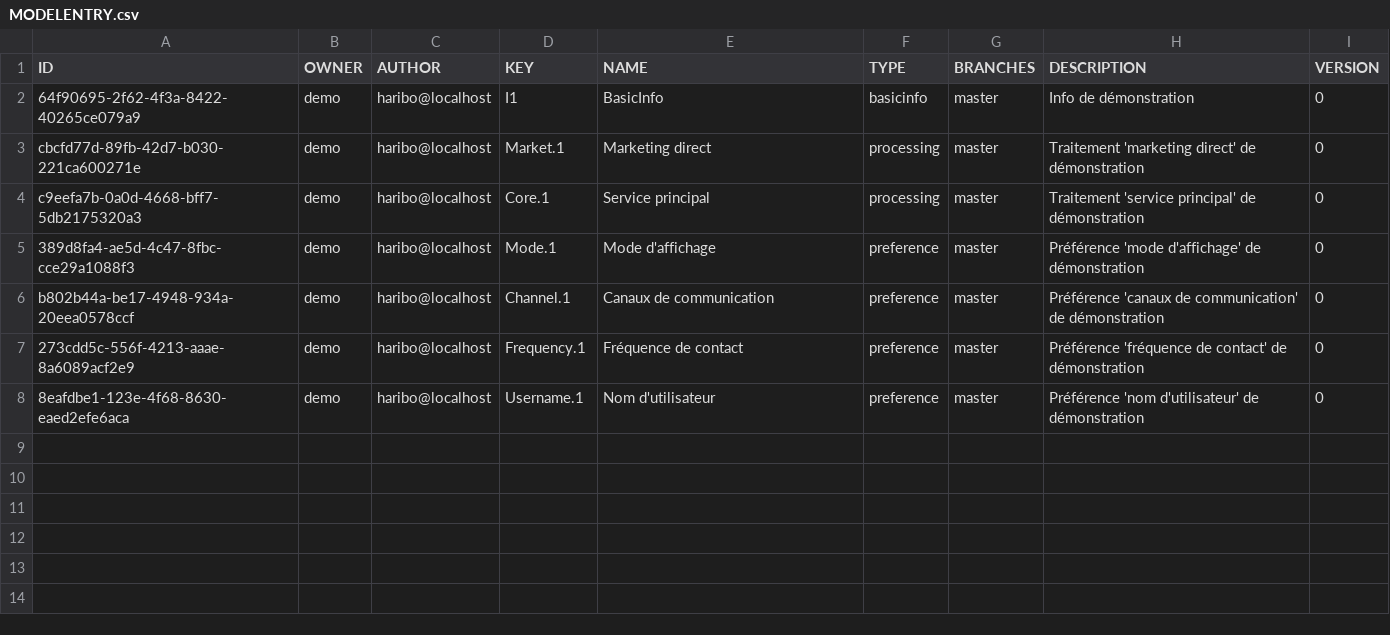
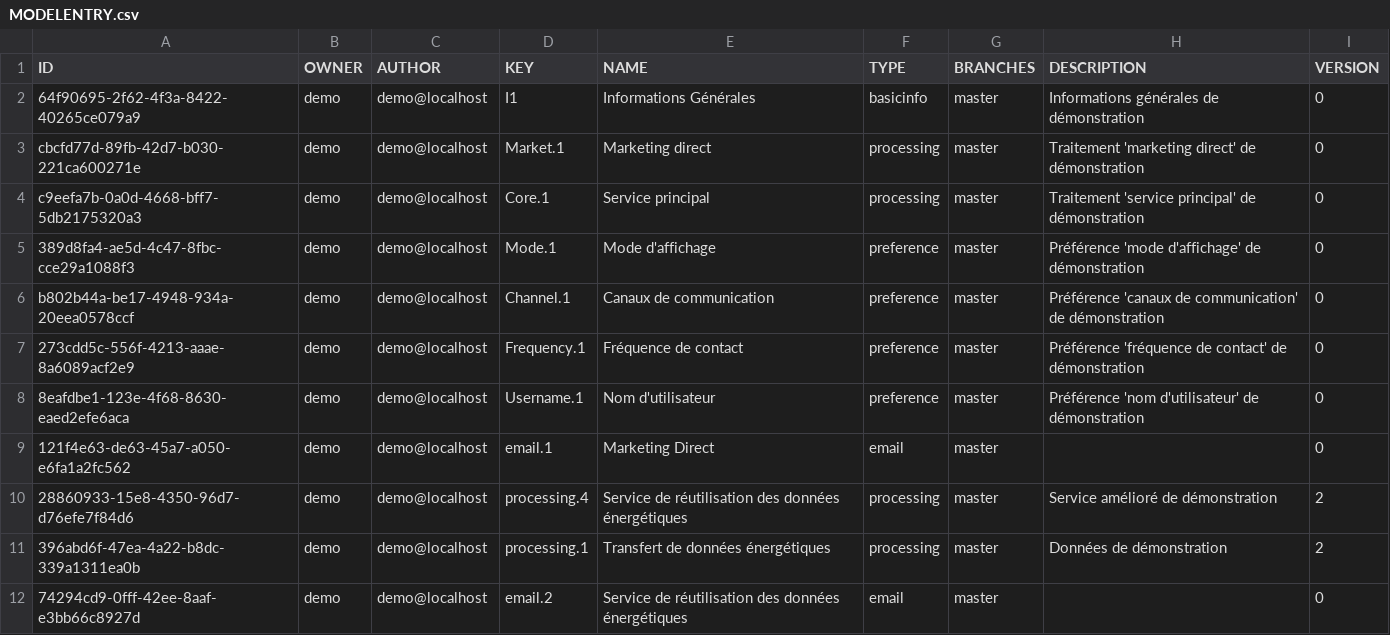
Before and after one commit to fairandsmart/consent-manager-back, a CSV file: src/main/resources/db/MODELENTRY.csv, drawn as a sheet.

```diff
--- a/src/main/resources/db/MODELENTRY.csv
+++ b/src/main/resources/db/MODELENTRY.csv
@@ -1,8 +1,12 @@
 ID,OWNER,AUTHOR,KEY,NAME,TYPE,BRANCHES,DESCRIPTION,VERSION
-64f90695-2f62-4f3a-8422-40265ce079a9,demo,haribo@localhost,I1,BasicInfo,basicinfo,master,Info de démonstration,0
-cbcfd77d-89fb-42d7-b030-221ca600271e,demo,haribo@localhost,Market.1,Marketing direct,processing,master,Traitement 'marketing direct' de démonstration,0
-c9eefa7b-0a0d-4668-bff7-5db2175320a3,demo,haribo@localhost,Core.1,Service principal,processing,master,Traitement 'service principal' de démonstration,0
-389d8fa4-ae5d-4c47-8fbc-cce29a1088f3,demo,haribo@localhost,Mode.1,Mode d'affichage,preference,master,Préférence 'mode d'affichage' de démonstration,0
-b802b44a-be17-4948-934a-20eea0578ccf,demo,haribo@localhost,Channel.1,Canaux de communication,preference,master,Préférence 'canaux de communication' de démonstration,0
-273cdd5c-556f-4213-aaae-8a6089acf2e9,demo,haribo@localhost,Frequency.1,Fréquence de contact,preference,master,Préférence 'fréquence de contact' de démonstration,0
-8eafdbe1-123e-4f68-8630-eaed2efe6aca,demo,haribo@localhost,Username.1,Nom d'utilisateur,preference,master,Préférence 'nom d'utilisateur' de démonstration,0
+64f90695-2f62-4f3a-8422-40265ce079a9,demo,demo@localhost,I1,Informations Générales,basicinfo,master,Informations générales de démonstration,0
+cbcfd77d-89fb-42d7-b030-221ca600271e,demo,demo@localhost,Market.1,Marketing direct,processing,master,Traitement 'marketing direct' de démonstration,0
+c9eefa7b-0a0d-4668-bff7-5db2175320a3,demo,demo@localhost,Core.1,Service principal,processing,master,Traitement 'service principal' de démonstration,0
+389d8fa4-ae5d-4c47-8fbc-cce29a1088f3,demo,demo@localhost,Mode.1,Mode d'affichage,preference,master,Préférence 'mode d'affichage' de démonstration,0
+b802b44a-be17-4948-934a-20eea0578ccf,demo,demo@localhost,Channel.1,Canaux de communication,preference,master,Préférence 'canaux de communication' de démonstration,0
+273cdd5c-556f-4213-aaae-8a6089acf2e9,demo,demo@localhost,Frequency.1,Fréquence de contact,preference,master,Préférence 'fréquence de contact' de démonstration,0
+8eafdbe1-123e-4f68-8630-eaed2efe6aca,demo,demo@localhost,Username.1,Nom d'utilisateur,preference,master,Préférence 'nom d'utilisateur' de démonstration,0
+121f4e63-de63-45a7-a050-e6fa1a2fc562,demo,demo@localhost,email.1,Marketing Direct,email,master,"",0
+28860933-15e8-4350-96d7-d76efe7f84d6,demo,demo@localhost,processing.4,Service de réutilisation des données énergétiques,processing,master,Service amélioré de démonstration,2
+396abd6f-47ea-4a22-b8dc-339a1311ea0b,demo,demo@localhost,processing.1,Transfert de données énergétiques,processing,master,Données de démonstration,2
+74294cd9-0fff-42ee-8aaf-e3bb66c8927d,demo,demo@localhost,email.2,Service de réutilisation des données énergétiques,email,master,"",0
```
Also changed, not shown: src/main/resources/db/MODELVERSION.csv, src/main/resources/db/MODELVERSION_CONTENT.csv, 2 other files.
